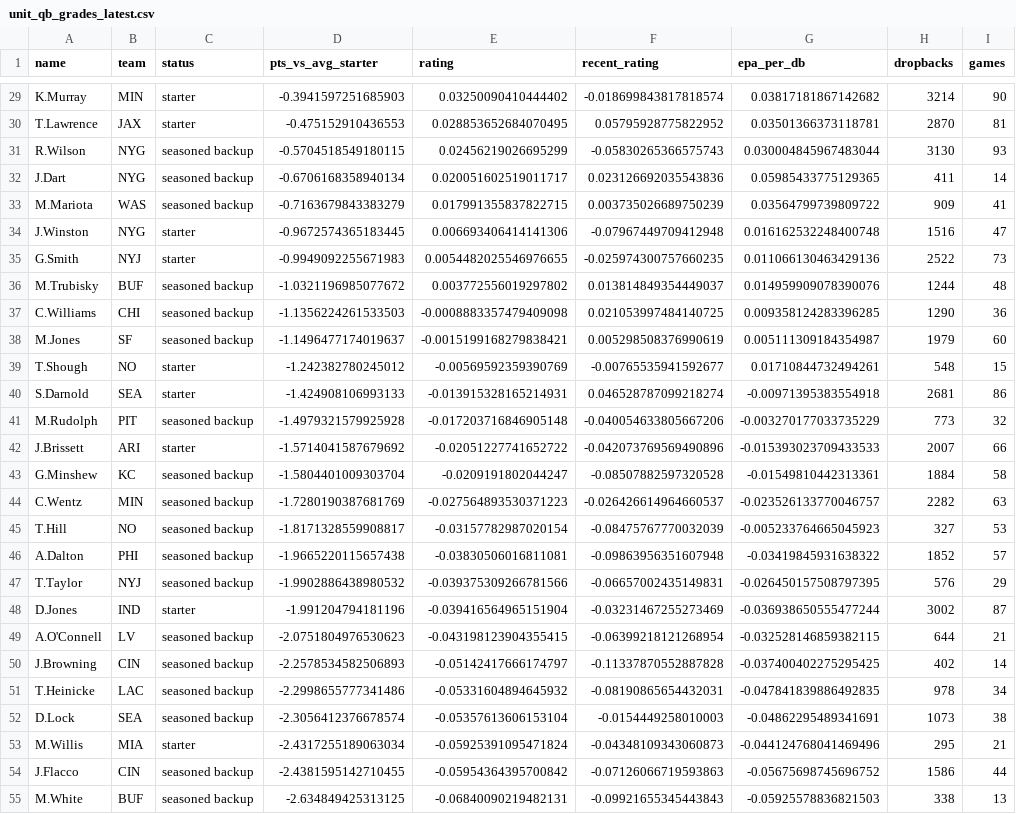
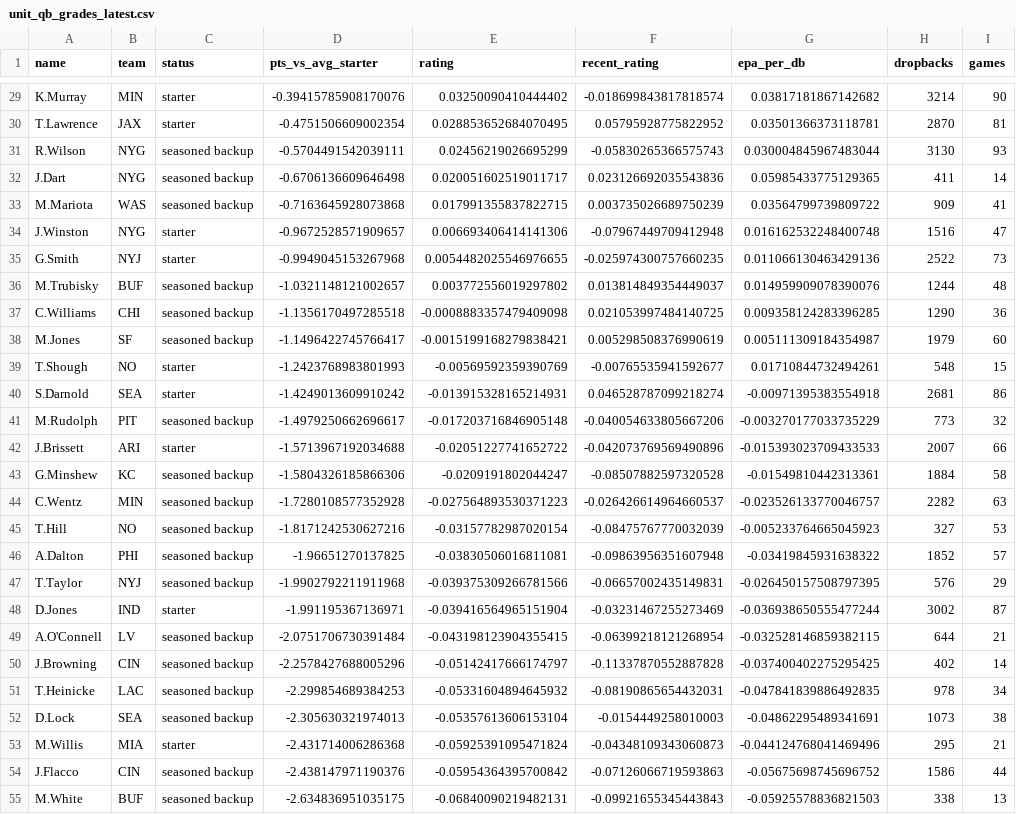
Before and after one commit to zgriesser-hue/NFL-unit-board, a CSV file: boards/unit_qb_grades_latest.csv, drawn as a sheet; only a part is shown, gaps mark what is left out; the diff covers the shown part only; the diff names each change by its address in the sheet, - before the commit and + after, or states it on an @@ line.

```diff
--- a/boards/unit_qb_grades_latest.csv
+++ b/boards/unit_qb_grades_latest.csv
-D29 (pts_vs_avg_starter): -0.3941597251685903
+D29 (pts_vs_avg_starter): -0.39415785908170076
-D30 (pts_vs_avg_starter): -0.475152910436553
+D30 (pts_vs_avg_starter): -0.4751506609002354
-D31 (pts_vs_avg_starter): -0.5704518549180115
+D31 (pts_vs_avg_starter): -0.5704491542039111
-D32 (pts_vs_avg_starter): -0.6706168358940134
+D32 (pts_vs_avg_starter): -0.6706136609646498
-D33 (pts_vs_avg_starter): -0.7163679843383279
+D33 (pts_vs_avg_starter): -0.7163645928073868
-D34 (pts_vs_avg_starter): -0.9672574365183445
+D34 (pts_vs_avg_starter): -0.9672528571909657
-D35 (pts_vs_avg_starter): -0.9949092255671983
+D35 (pts_vs_avg_starter): -0.9949045153267968
-D36 (pts_vs_avg_starter): -1.0321196985077672
+D36 (pts_vs_avg_starter): -1.0321148121002657
-D37 (pts_vs_avg_starter): -1.1356224261533503
+D37 (pts_vs_avg_starter): -1.1356170497285518
-D38 (pts_vs_avg_starter): -1.1496477174019637
+D38 (pts_vs_avg_starter): -1.1496422745766417
-D39 (pts_vs_avg_starter): -1.242382780245012
+D39 (pts_vs_avg_starter): -1.2423768983801993
-D40 (pts_vs_avg_starter): -1.424908106993133
+D40 (pts_vs_avg_starter): -1.4249013609910242
-D41 (pts_vs_avg_starter): -1.4979321579925928
+D41 (pts_vs_avg_starter): -1.4979250662696617
-D42 (pts_vs_avg_starter): -1.5714041587679692
+D42 (pts_vs_avg_starter): -1.5713967192034688
-D43 (pts_vs_avg_starter): -1.5804401009303704
+D43 (pts_vs_avg_starter): -1.5804326185866306
-D44 (pts_vs_avg_starter): -1.7280190387681769
+D44 (pts_vs_avg_starter): -1.7280108577352928
-D45 (pts_vs_avg_starter): -1.8171328559908817
+D45 (pts_vs_avg_starter): -1.8171242530627216
-D46 (pts_vs_avg_starter): -1.9665220115657438
+D46 (pts_vs_avg_starter): -1.96651270137825
-D47 (pts_vs_avg_starter): -1.9902886438980532
+D47 (pts_vs_avg_starter): -1.9902792211911968
-D48 (pts_vs_avg_starter): -1.991204794181196
+D48 (pts_vs_avg_starter): -1.991195367136971
-D49 (pts_vs_avg_starter): -2.0751804976530623
+D49 (pts_vs_avg_starter): -2.0751706730391484
-D50 (pts_vs_avg_starter): -2.2578534582506893
+D50 (pts_vs_avg_starter): -2.2578427688005296
-D51 (pts_vs_avg_starter): -2.2998655777341486
+D51 (pts_vs_avg_starter): -2.299854689384253
-D52 (pts_vs_avg_starter): -2.3056412376678574
+D52 (pts_vs_avg_starter): -2.305630321974013
-D53 (pts_vs_avg_starter): -2.4317255189063034
+D53 (pts_vs_avg_starter): -2.431714006286368
-D54 (pts_vs_avg_starter): -2.4381595142710455
+D54 (pts_vs_avg_starter): -2.438147971190376
-D55 (pts_vs_avg_starter): -2.634849425313125
+D55 (pts_vs_avg_starter): -2.634836951035175
```
Also changed, not shown: 58 edited cells elsewhere in this file, boards/injury_player_pool_latest.csv, boards/model_weights_latest.csv, 2 other files.
